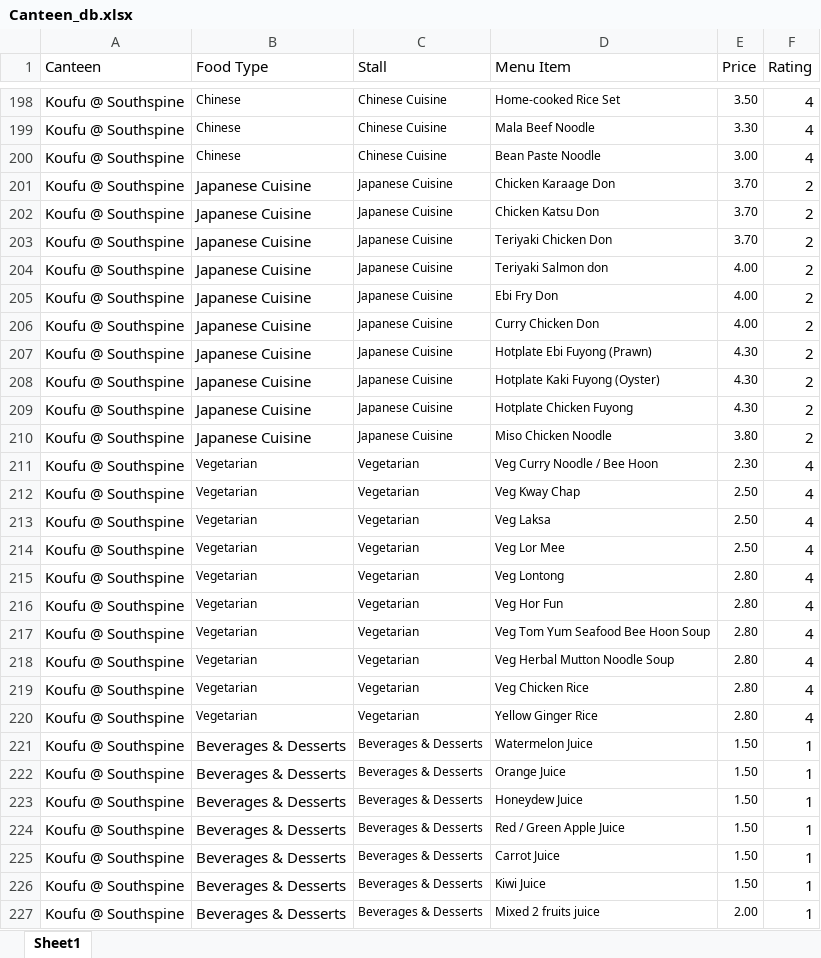
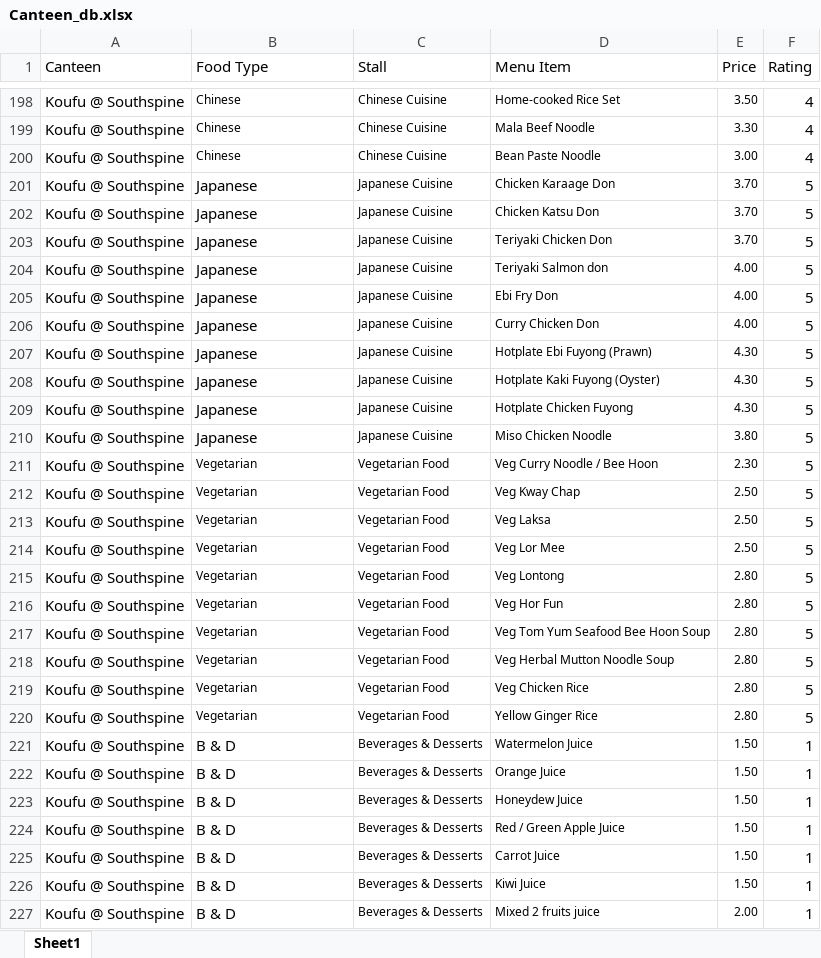
Before and after one commit to cuongquangnam/MiniProjectCZ1003, an Excel workbook: Canteen_db.xlsx, sheet Sheet1, drawn as a sheet; only a part is shown, gaps mark what is left out; values as stored, in another font and other column widths than the file's, no borders; the diff covers the shown part only; the diff names each change by its address in the sheet, - before the commit and + after, or states it on an @@ line.

```diff
--- a/Canteen_db.xlsx (sheet Sheet1)
+++ b/Canteen_db.xlsx (sheet Sheet1)
-B201:B210 (Food Type): Japanese Cuisine
+B201:B210 (Food Type): Japanese
-F201:F210 (Rating): 2
+F201:F210 (Rating): 5
-C211:C220 (Stall): Vegetarian
+C211:C220 (Stall): Vegetarian Food
-F211:F220 (Rating): 4
+F211:F220 (Rating): 5
-B221:B227 (Food Type): Beverages & Desserts
+B221:B227 (Food Type): B & D
```
Also changed, not shown: 70 removed rows and 550 edited cells elsewhere in this sheet, canteen details.xlsx.
